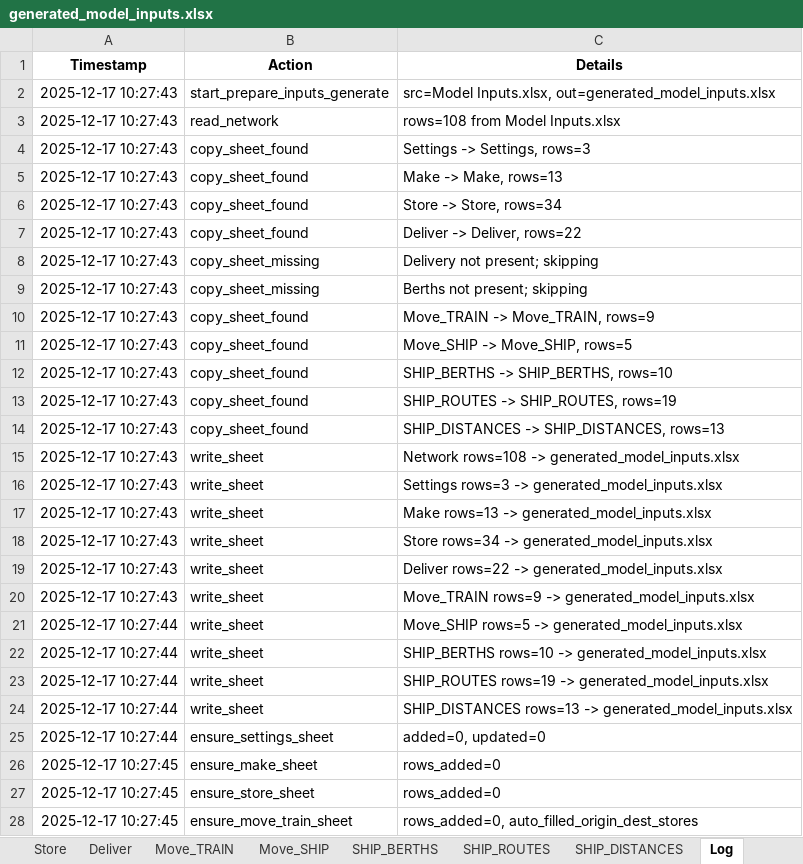
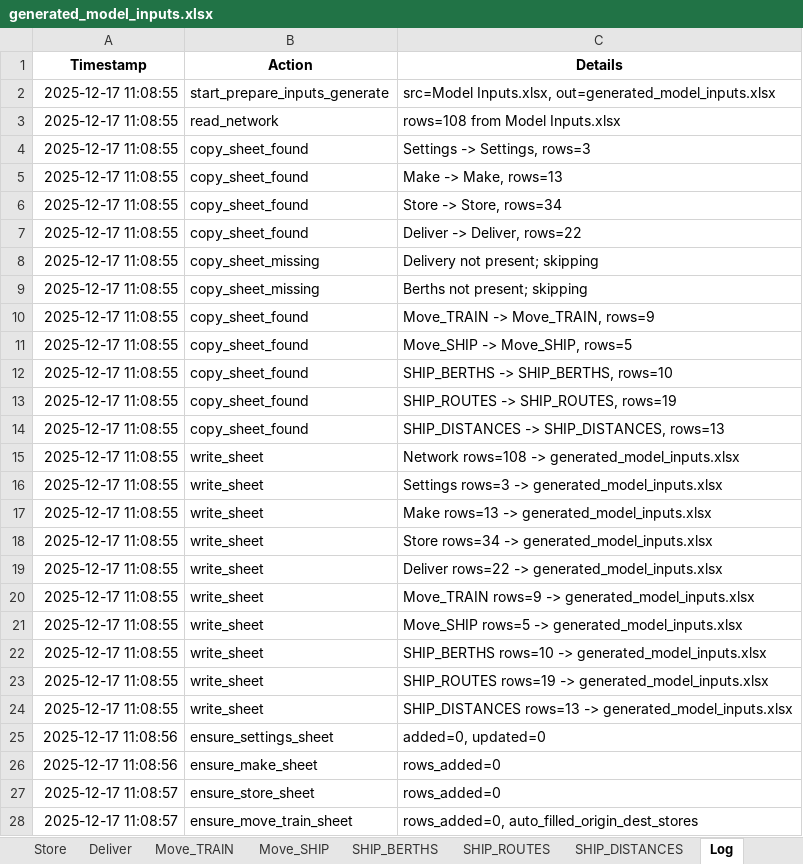
Before and after one commit to ZPrins/CA, an Excel workbook: generated_model_inputs.xlsx, sheet Log, drawn as a sheet; only a part is shown; values as stored, in another font and other column widths than the file's, no borders; the diff covers the shown part only; the diff names each change by its address in the sheet, - before the commit and + after, or states it on an @@ line.

```diff
--- a/generated_model_inputs.xlsx (sheet Log)
+++ b/generated_model_inputs.xlsx (sheet Log)
-A2:A20 (Timestamp): 2025-12-17 10:27:43
+A2:A20 (Timestamp): 2025-12-17 11:08:55
-A21:A24 (Timestamp): 2025-12-17 10:27:44
+A21:A24 (Timestamp): 2025-12-17 11:08:55
-A25 (Timestamp): 2025-12-17 10:27:44
+A25 (Timestamp): 2025-12-17 11:08:56
-A26 (Timestamp): 2025-12-17 10:27:45
+A26 (Timestamp): 2025-12-17 11:08:56
-A27:A28 (Timestamp): 2025-12-17 10:27:45
+A27:A28 (Timestamp): 2025-12-17 11:08:57
```
Also changed, not shown: 5 edited cells elsewhere in this sheet, sheet SHIP_ROUTES, sheet Move_SHIP, sheet Network, Model Inputs.xlsx, 1 other file.
